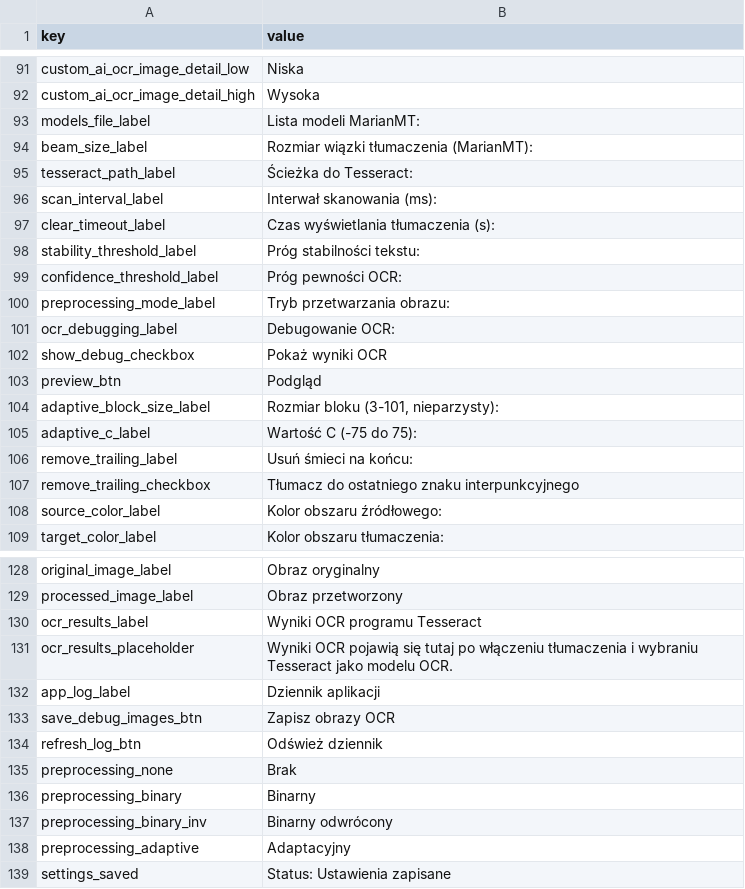
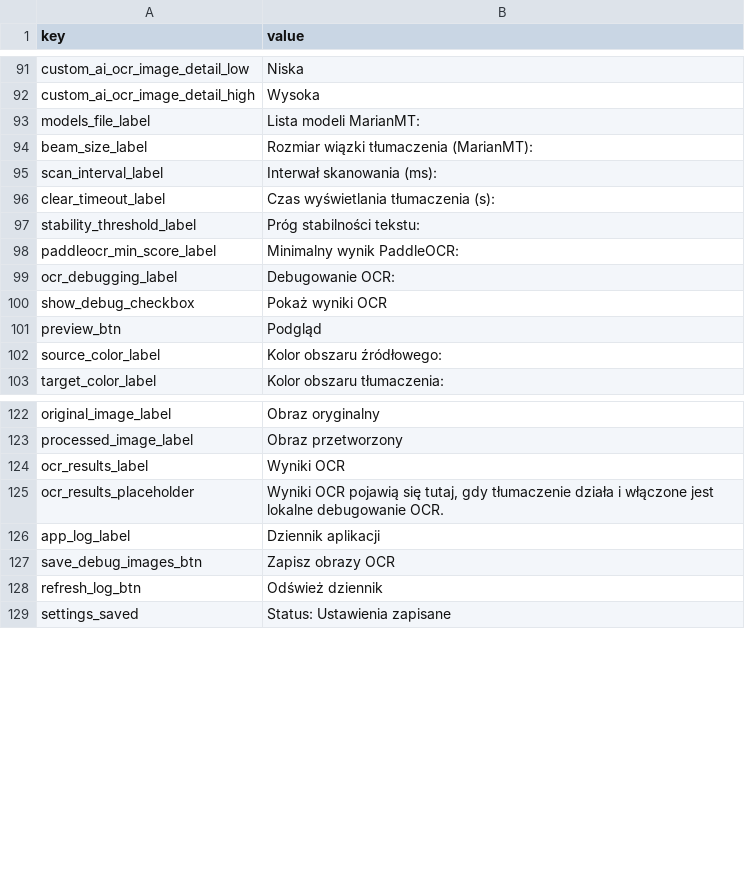
Before and after one commit to yun-666-666/OCR-Translator, a CSV file: resources/gui_pol.csv, drawn as a sheet; only a part is shown, gaps mark what is left out; the diff covers the shown part only.

Commit message:
Release PaddleOCR-focused OCR update

```diff
--- a/resources/gui_pol.csv
+++ b/resources/gui_pol.csv
@@ -94,3 +94,2 @@ models_file_label,Lista modeli MarianMT:
 beam_size_label,Rozmiar wiązki tłumaczenia (MarianMT):
-tesseract_path_label,Ścieżka do Tesseract:
 scan_interval_label,Interwał skanowania (ms):
@@ -98,4 +97,3 @@ clear_timeout_label,Czas wyświetlania tłumaczenia (s):
 stability_threshold_label,Próg stabilności tekstu:
-confidence_threshold_label,Próg pewności OCR:
-preprocessing_mode_label,Tryb przetwarzania obrazu:
+paddleocr_min_score_label,Minimalny wynik PaddleOCR:
 ocr_debugging_label,Debugowanie OCR:
@@ -103,6 +101,2 @@ show_debug_checkbox,Pokaż wyniki OCR
 preview_btn,Podgląd
-adaptive_block_size_label,"Rozmiar bloku (3-101, nieparzysty)":
-adaptive_c_label,"Wartość C (-75 do 75)":
-remove_trailing_label,Usuń śmieci na końcu:
-remove_trailing_checkbox,Tłumacz do ostatniego znaku interpunkcyjnego
 source_color_label,Kolor obszaru źródłowego:
@@ -129,4 +123,4 @@ original_image_label,Obraz oryginalny
 processed_image_label,Obraz przetworzony
-ocr_results_label,Wyniki OCR programu Tesseract
-ocr_results_placeholder,Wyniki OCR pojawią się tutaj po włączeniu tłumaczenia i wybraniu Tesseract jako modelu OCR.
+ocr_results_label,Wyniki OCR
+ocr_results_placeholder,"Wyniki OCR pojawią się tutaj, gdy tłumaczenie działa i włączone jest lokalne debugowanie OCR."
 app_log_label,Dziennik aplikacji
@@ -134,6 +128,2 @@ save_debug_images_btn,Zapisz obrazy OCR
 refresh_log_btn,Odśwież dziennik
-preprocessing_none,Brak
-preprocessing_binary,Binarny
-preprocessing_binary_inv,Binarny odwrócony
-preprocessing_adaptive,Adaptacyjny
 settings_saved,Status: Ustawienia zapisane
```
Also changed, not shown: 2 added rows, 2 removed rows and 1 edited cell elsewhere in this file, resources/gui_eng.csv, resources/gui_zh.csv, 40 other files.
